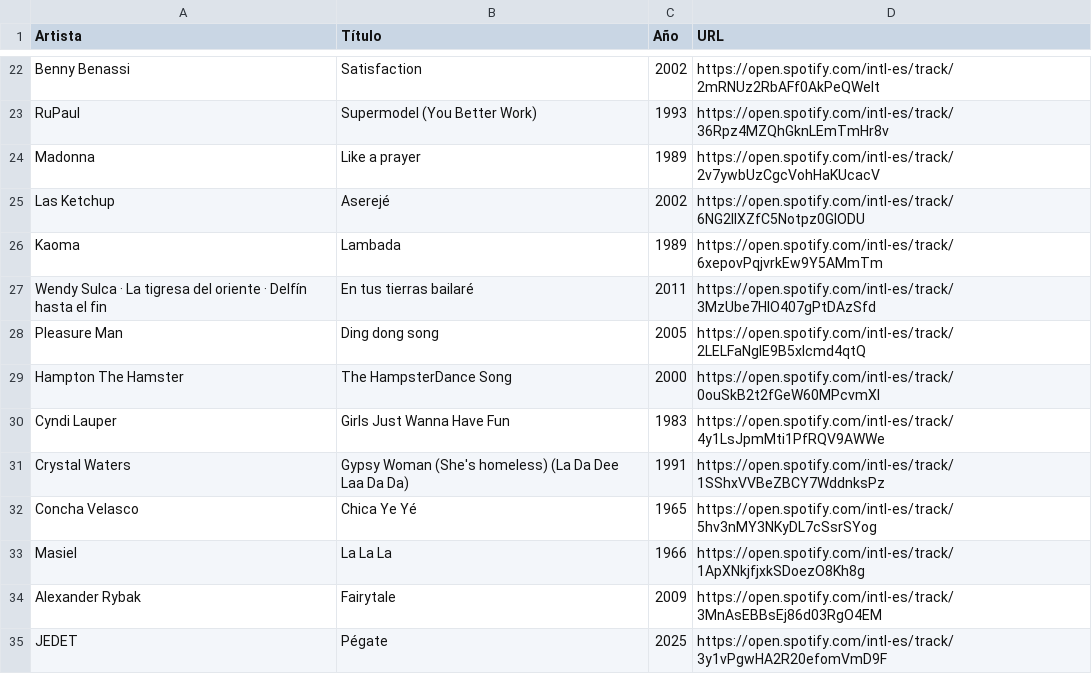
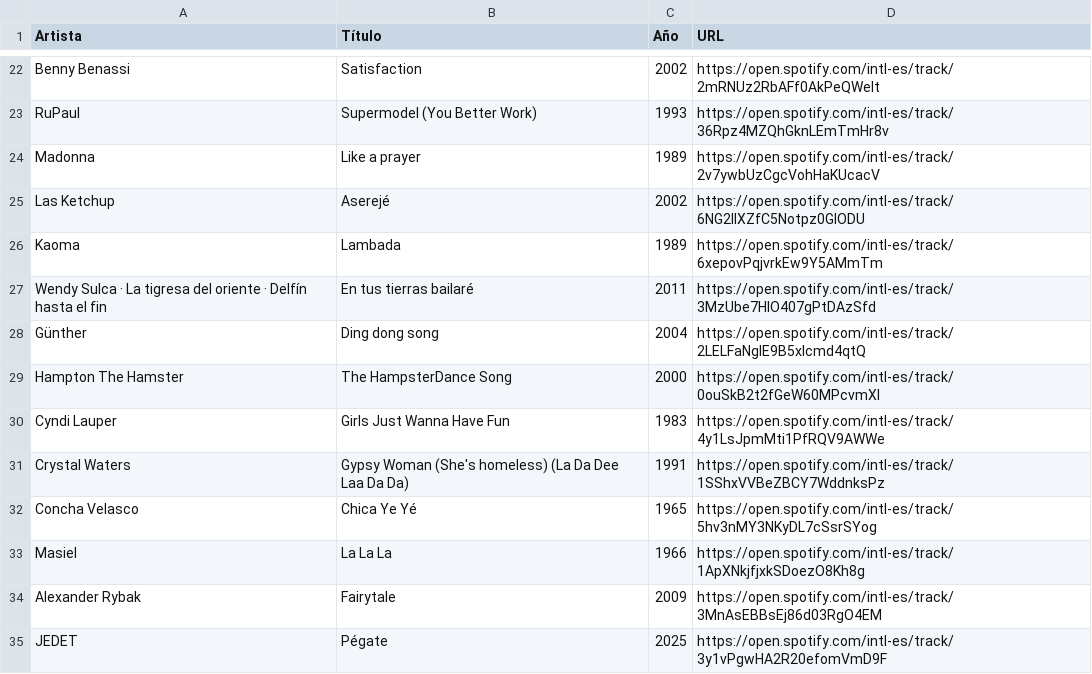
Before and after one commit to d-r-e/hitster, a CSV file: songs.csv, drawn as a sheet; only a part is shown, gaps mark what is left out.

```diff
--- a/songs.csv
+++ b/songs.csv
@@ -27,3 +27,3 @@ Kaoma,Lambada,1989,https://open.spotify.com/intl-es/track/6xepovPqjvrkEw9Y5AMmTm
 Wendy Sulca · La tigresa del oriente · Delfín hasta el fin,En tus tierras bailaré,2011,https://open.spotify.com/intl-es/track/3MzUbe7HlO407gPtDAzSfd
-Pleasure Man,Ding dong song,2005,https://open.spotify.com/intl-es/track/2LELFaNglE9B5xlcmd4qtQ
+Günther,Ding dong song,2004,https://open.spotify.com/intl-es/track/2LELFaNglE9B5xlcmd4qtQ
 Hampton The Hamster,The HampsterDance Song,2000,https://open.spotify.com/intl-es/track/0ouSkB2t2fGeW60MPcvmXl
```
Also changed, not shown: 41 other files.
